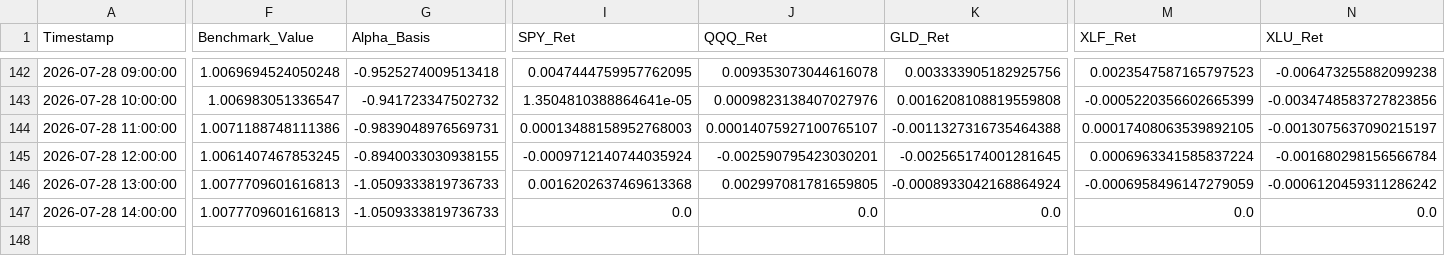
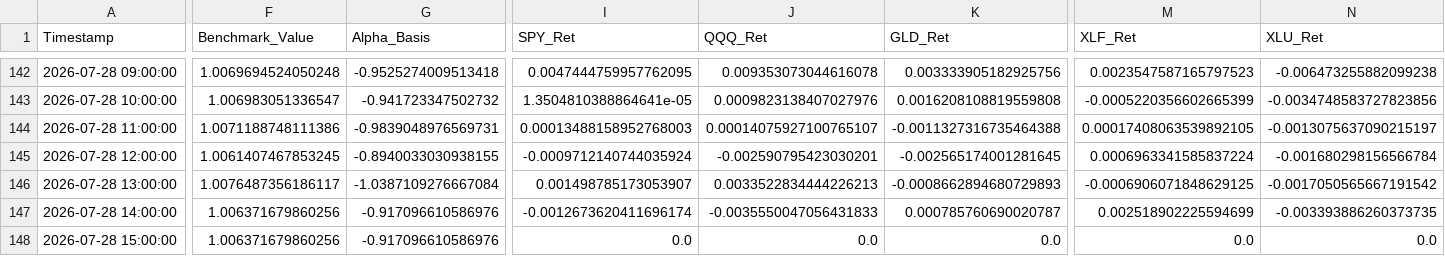
Before and after one commit to Abigail6on/MacroSentinel, a CSV file: data/processed/backtest_results.csv, drawn as a sheet; only a part is shown, gaps mark what is left out; addresses are those after the commit; rows hold the shown columns only; the diff covers the shown part only; the diff names each change by its address in the sheet, - before the commit and + after, or states it on an @@ line.

```diff
--- a/data/processed/backtest_results.csv
+++ b/data/processed/backtest_results.csv
-F146 (Benchmark_Value): 1.0077709601616813
+F146 (Benchmark_Value): 1.0076487356186117
-G146 (Alpha_Basis): -1.0509333819736733
+G146 (Alpha_Basis): -1.0387109276667084
-I146 (SPY_Ret): 0.0016202637469613368
+I146 (SPY_Ret): 0.001498785173053907
-J146 (QQQ_Ret): 0.002997081781659805
+J146 (QQQ_Ret): 0.0033522834444226213
-K146 (GLD_Ret): -0.0008933042168864924
+K146 (GLD_Ret): -0.0008662894680729893
-M146 (XLF_Ret): -0.0006958496147279059
+M146 (XLF_Ret): -0.0006906071848629125
-N146 (XLU_Ret): -0.0006120459311286242
+N146 (XLU_Ret): -0.0017050565667191542
+row 147: 2026-07-28 14:00:00 | 1.006371679860256 | -0.917096610586976 | -0.0012673620411696174 | -0.0035550047056431833 | 0.000785760690020787 | 0.002518902225594699 | -0.003393886260373735
-A148 (Timestamp): 2026-07-28 14:00:00
+A148 (Timestamp): 2026-07-28 15:00:00
-F148 (Benchmark_Value): 1.0077709601616813
+F148 (Benchmark_Value): 1.006371679860256
-G148 (Alpha_Basis): -1.0509333819736733
+G148 (Alpha_Basis): -0.917096610586976
```
Also changed, not shown: 6 edited cells elsewhere in this file, data/processed/live_prices.csv, data/processed/regime_v2_status.csv, 6 other files.
